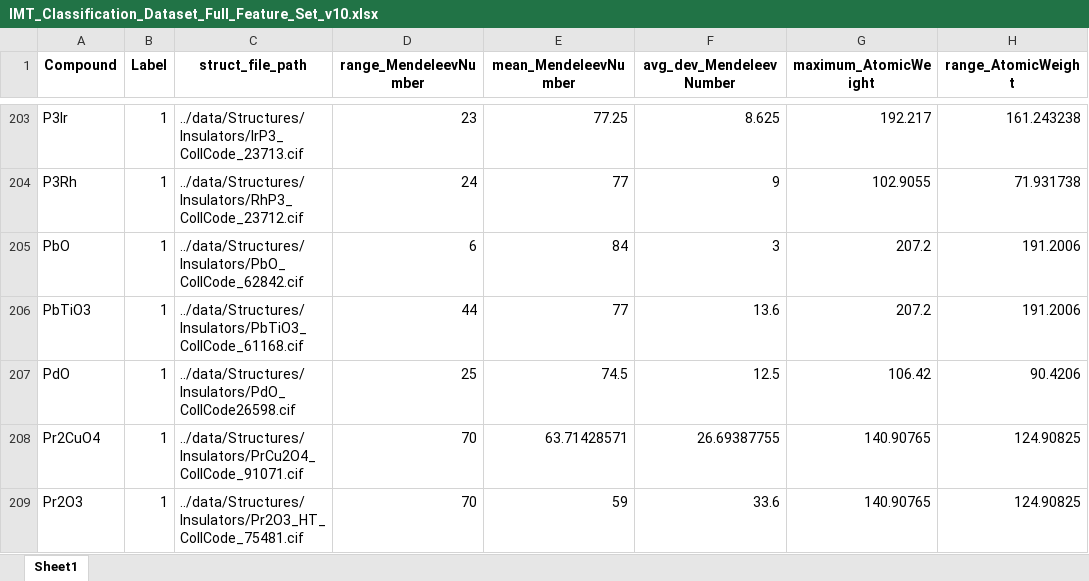
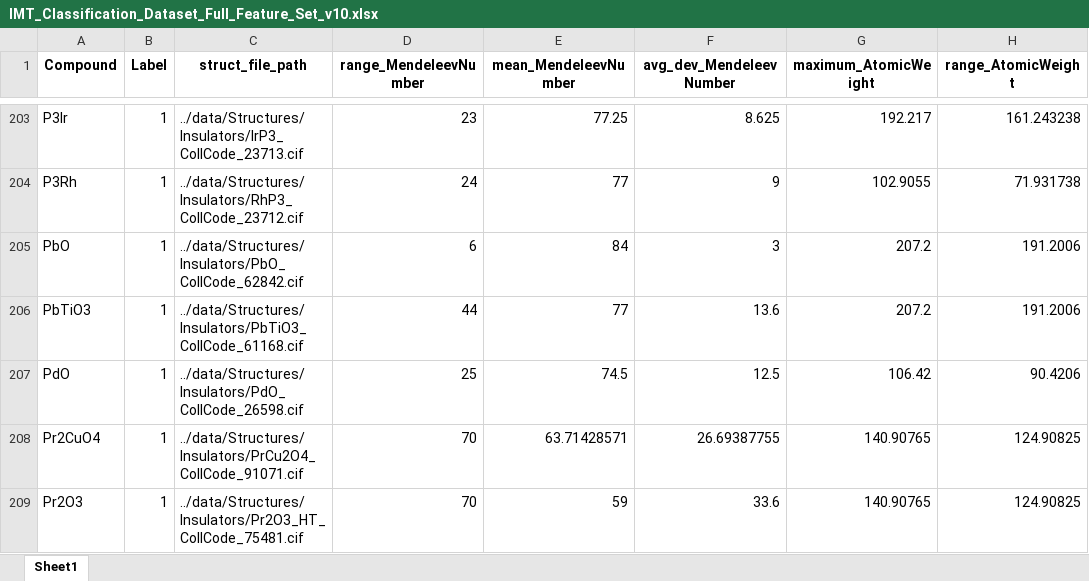
Before and after one commit to rpw199912j/mit_model_code, an Excel workbook: data/processed/IMT_Classification_Dataset_Full_Feature_Set_v10.xlsx, sheet Sheet1, drawn as a sheet; only a part is shown, gaps mark what is left out; values as stored, in another font and other column widths than the file's, no borders; the diff names each change by its address in the sheet, - before the commit and + after, or states it on an @@ line.

```diff
--- a/data/processed/IMT_Classification_Dataset_Full_Feature_Set_v10.xlsx (sheet Sheet1)
+++ b/data/processed/IMT_Classification_Dataset_Full_Feature_Set_v10.xlsx (sheet Sheet1)
-C207 (struct_file_path): ../data/Structures/Insulators/PdO_CollCode26598.cif
+C207 (struct_file_path): ../data/Structures/Insulators/PdO_CollCode_26598.cif
```
Also changed, not shown: data/processed/IMT_Classification_Dataset_Reduced_Feature_Set_v10.xlsx, data/processed/model_metrics_comparison_with_raw.xlsx, 7 other files.
